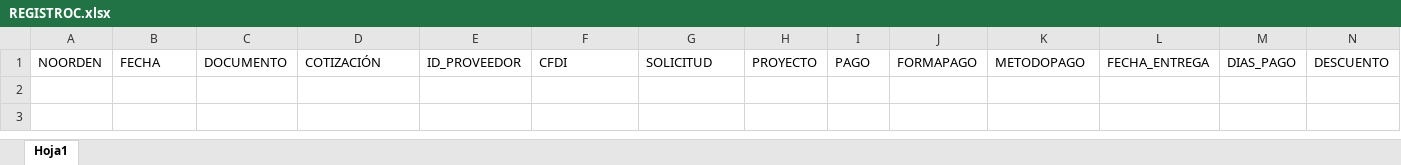
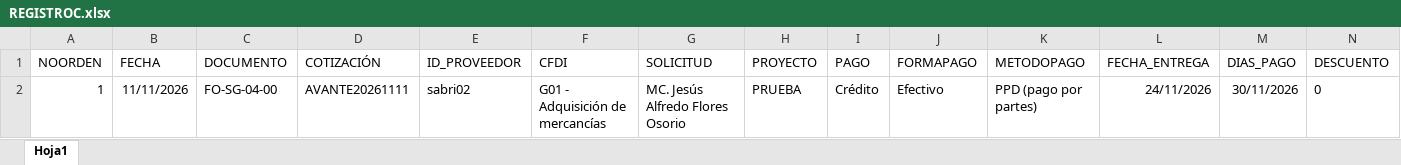
Before and after one commit to marylumtz/OrdendeComprasRST, an Excel workbook: data/BASES/REGISTROC.xlsx, sheet Hoja1, drawn as a sheet; only a part is shown; values as stored, in another font and other column widths than the file's, no borders; rows hold the shown columns only; the diff names each change by its address in the sheet, - before the commit and + after, or states it on an @@ line.

```diff
--- a/data/BASES/REGISTROC.xlsx (sheet Hoja1)
+++ b/data/BASES/REGISTROC.xlsx (sheet Hoja1)
+row 2: 1 | 11/11/2026 | FO-SG-04-00 | AVANTE20261111 | sabri02 | G01 - Adquisición de mercancías | MC. Jesús Alfredo Flores Osorio | PRUEBA | Crédito | Efectivo | PPD (pago por partes) | 24/11/2026 | 30/11/2026 | 0
```
Also changed, not shown: data/BASES/INTORDENDECOMPRA.xlsx, 51 other files.
